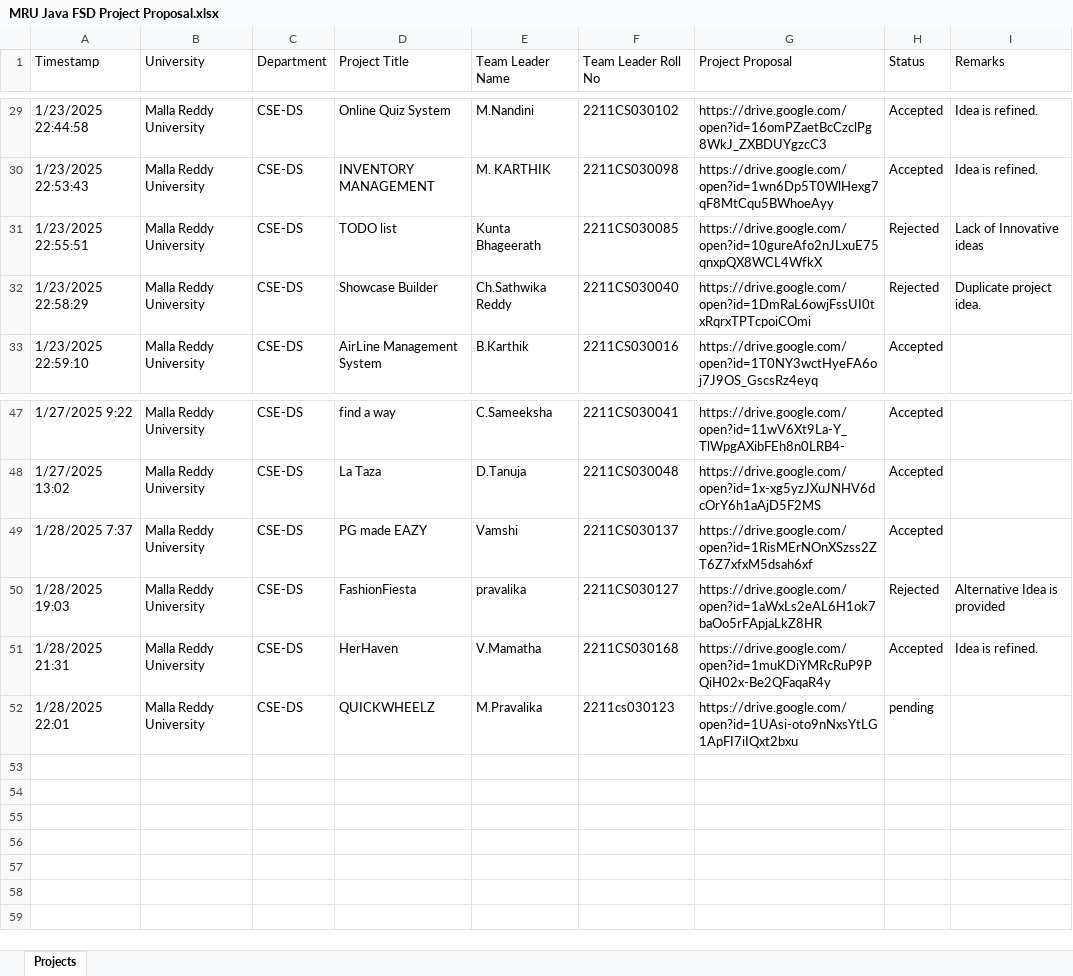
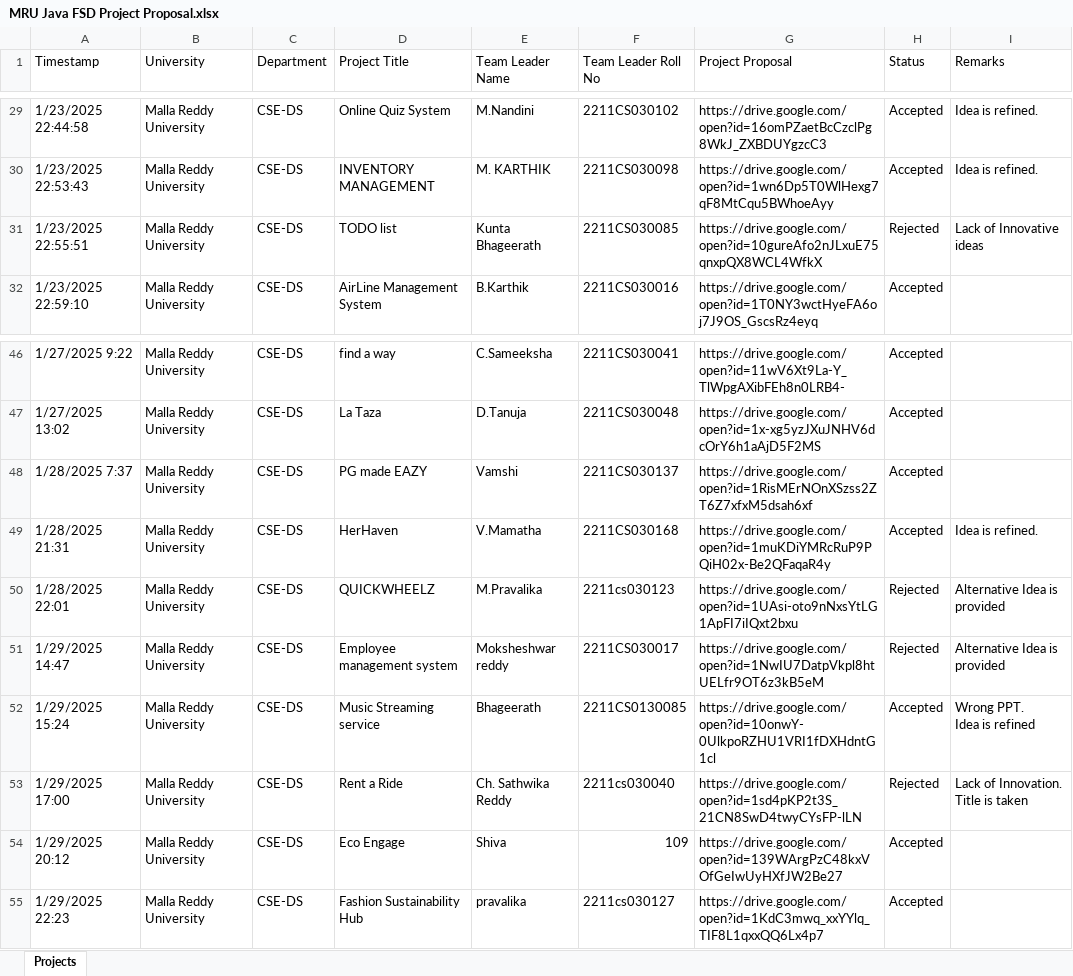
Before and after one commit to fresher2coder/mru-java-fsd, an Excel workbook: project/MRU Java FSD Project Proposal.xlsx, sheet Projects, drawn as a sheet; only a part is shown, gaps mark what is left out; values as stored, in another font and other column widths than the file's, no cell formats; conditional formats and table styles not drawn; removed rows and columns are numbered as before the commit, all else as after; ↵ is a line break in a cell; the diff names each change by its address in the sheet, - before the commit and + after, or states it on an @@ line.

Commit message:
Project Proposal: Updated

```diff
--- a/project/MRU Java FSD Project Proposal.xlsx (sheet Projects)
+++ b/project/MRU Java FSD Project Proposal.xlsx (sheet Projects)
-row 32: 1/23/2025 22:58:29 | Malla Reddy University | CSE-DS | Showcase Builder | Ch.Sathwika Reddy | 2211CS030040 | https://drive.google.com/open?id=1DmRaL6owjFssUI0txRqrxTPTcpoiCOmi | Rejected | Duplicate project idea.
-row 50: 1/28/2025 19:03 | Malla Reddy University | CSE-DS | FashionFiesta | pravalika | 2211CS030127 | https://drive.google.com/open?id=1aWxLs2eAL6H1ok7baOo5rFApjaLkZ8HR | Rejected | Alternative Idea is provided
-H50 (Status): pending
+H50 (Status): Rejected
-I50 (Remarks): (empty)
+I50 (Remarks): Alternative Idea is provided
+row 51: 1/29/2025 14:47 | Malla Reddy University | CSE-DS | Employee management system | Moksheshwar reddy | 2211CS030017 | https://drive.google.com/open?id=1NwIU7DatpVkpl8htUELfr9OT6z3kB5eM | Rejected | Alternative Idea is provided
+row 52: 1/29/2025 15:24 | Malla Reddy University | CSE-DS | Music Streaming service | Bhageerath | 2211CS0130085 | https://drive.google.com/open?id=10onwY-0UlkpoRZHU1VRI1fDXHdntG1cl | Accepted | Wrong PPT. ↵ Idea is refined
+row 53: 1/29/2025 17:00 | Malla Reddy University | CSE-DS | Rent a Ride | Ch. Sathwika Reddy | 2211cs030040 | https://drive.google.com/open?id=1sd4pKP2t3S_21CN8SwD4twyCYsFP-lLN | Rejected | Lack of Innovation. ↵ Title is taken
+row 54: 1/29/2025 20:12 | Malla Reddy University | CSE-DS | Eco Engage | Shiva | 109 | https://drive.google.com/open?id=139WArgPzC48kxVOfGeIwUyHXfJW2Be27 | Accepted
+row 55: 1/29/2025 22:23 | Malla Reddy University | CSE-DS | Fashion Sustainability Hub | pravalika | 2211cs030127 | https://drive.google.com/open?id=1KdC3mwq_xxYYlq_TIF8L1qxxQQ6Lx4p7 | Accepted
```
Also changed, not shown: cell formats, 3 other files.
